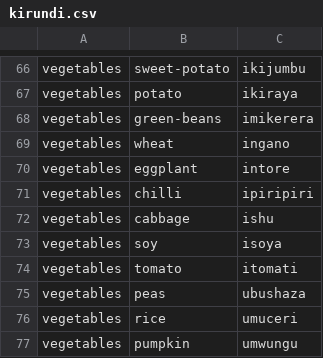
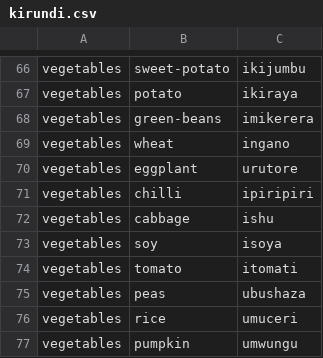
Before and after one commit to lionel-k/lionel-k.github.io, a CSV file: www/lib/learn/translations/kirundi.csv, drawn as a sheet; only a part is shown, gaps mark what is left out.

Commit message:
Update Kirundi translation for "eggplant" to "urutore"

```diff
--- a/www/lib/learn/translations/kirundi.csv
+++ b/www/lib/learn/translations/kirundi.csv
@@ -69,3 +69,3 @@ vegetables,green-beans,imikerera
 vegetables,wheat,ingano
-vegetables,eggplant,intore
+vegetables,eggplant,urutore
 vegetables,chilli,ipiripiri
```
